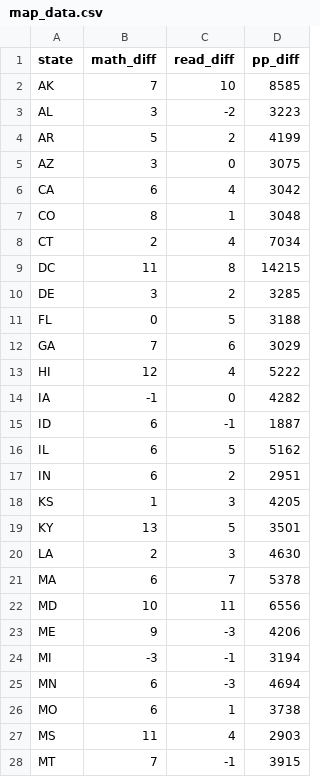
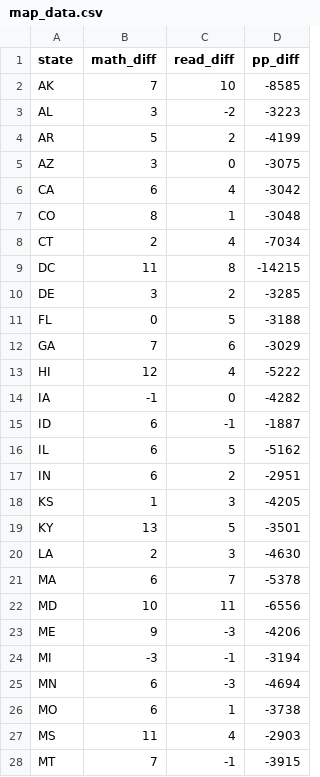
Before and after one commit to vivhou/D3-final-project, a CSV file: data/map_data.csv, drawn as a sheet; only a part is shown; the diff covers the shown part only.

```diff
--- a/data/map_data.csv
+++ b/data/map_data.csv
@@ -1,28 +1,28 @@
 state,math_diff,read_diff,pp_diff
-AK,7,10,8585
-AL,3,-2,3223
-AR,5,2,4199
-AZ,3,0,3075
-CA,6,4,3042
-CO,8,1,3048
-CT,2,4,7034
-DC,11,8,14215
-DE,3,2,3285
-FL,0,5,3188
-GA,7,6,3029
-HI,12,4,5222
-IA,-1,0,4282
-ID,6,-1,1887
-IL,6,5,5162
-IN,6,2,2951
-KS,1,3,4205
-KY,13,5,3501
-LA,2,3,4630
-MA,6,7,5378
-MD,10,11,6556
-ME,9,-3,4206
-MI,-3,-1,3194
-MN,6,-3,4694
-MO,6,1,3738
-MS,11,4,2903
-MT,7,-1,3915
+AK,7,10,-8585
+AL,3,-2,-3223
+AR,5,2,-4199
+AZ,3,0,-3075
+CA,6,4,-3042
+CO,8,1,-3048
+CT,2,4,-7034
+DC,11,8,-14215
+DE,3,2,-3285
+FL,0,5,-3188
+GA,7,6,-3029
+HI,12,4,-5222
+IA,-1,0,-4282
+ID,6,-1,-1887
+IL,6,5,-5162
+IN,6,2,-2951
+KS,1,3,-4205
+KY,13,5,-3501
+LA,2,3,-4630
+MA,6,7,-5378
+MD,10,11,-6556
+ME,9,-3,-4206
+MI,-3,-1,-3194
+MN,6,-3,-4694
+MO,6,1,-3738
+MS,11,4,-2903
+MT,7,-1,-3915
```
Also changed, not shown: 24 edited cells elsewhere in this file, 3 other files.
